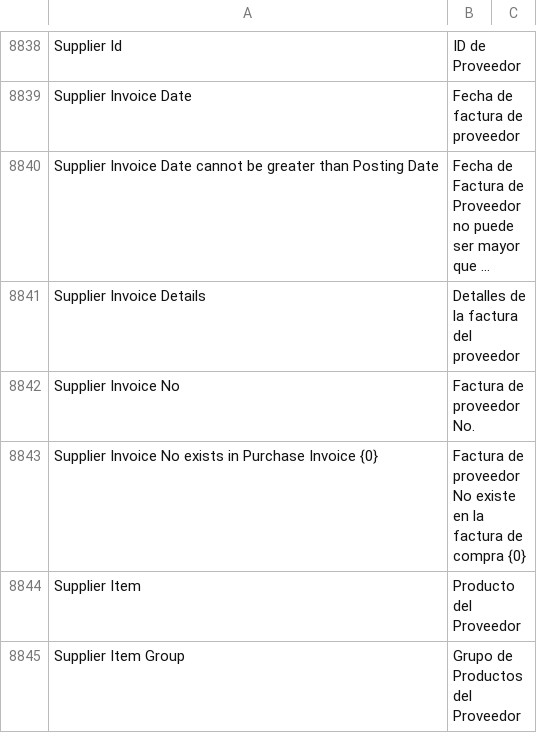
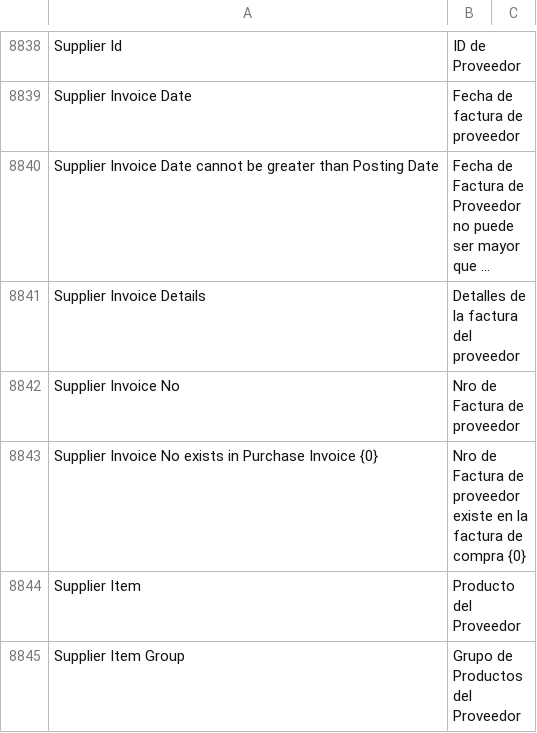
Before and after one commit to fproldan/erpnext, a CSV file: erpnext/translations/es.csv, drawn as a sheet; only a part is shown, gaps mark what is left out; long unchanged cells end in …; the diff names each change by its address in the sheet, - before the commit and + after, or states it on an @@ line.

Commit message:
Mejorar dos traducciones y label (#116)
* fix: translations

* fix: translations

```diff
--- a/erpnext/translations/es.csv
+++ b/erpnext/translations/es.csv
-B8842: Factura de proveedor No.
+B8842: Nro de Factura de proveedor
-B8843: Factura de proveedor No existe en…
+B8843: Nro de Factura de proveedor existe en…
```
